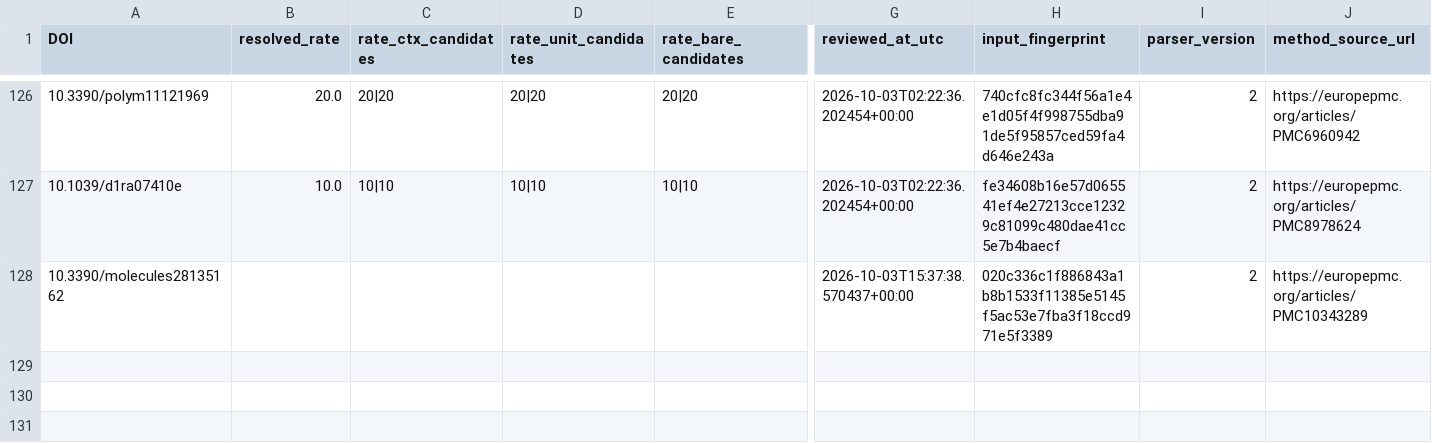
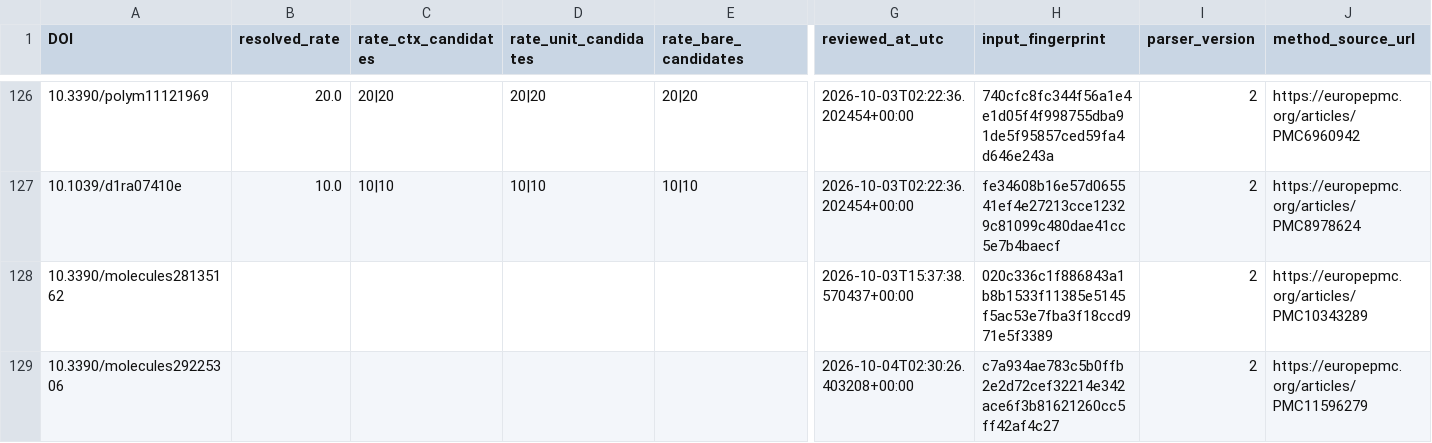
Before and after one commit to PolyFT/textile-tga-database, a CSV file: data/automation/b_review_method_debug.csv, drawn as a sheet; only a part is shown, gaps mark what is left out; rows hold the shown columns only; the diff covers the shown part only; the diff names each change by its address in the sheet, - before the commit and + after, or states it on an @@ line.

```diff
--- a/data/automation/b_review_method_debug.csv
+++ b/data/automation/b_review_method_debug.csv
+row 129: 10.3390/molecules29225306 |  |  |  |  | 2026-10-04T02:30:26.403208+00:00 | c7a934ae783c5b0ffb2e2d72cef32214e342ace6f3b81621260cc5ff42af4c27 | 2 | https://europepmc.org/articles/PMC11596279
```
Also changed, not shown: 3 added rows elsewhere in this file, 2 other files.
